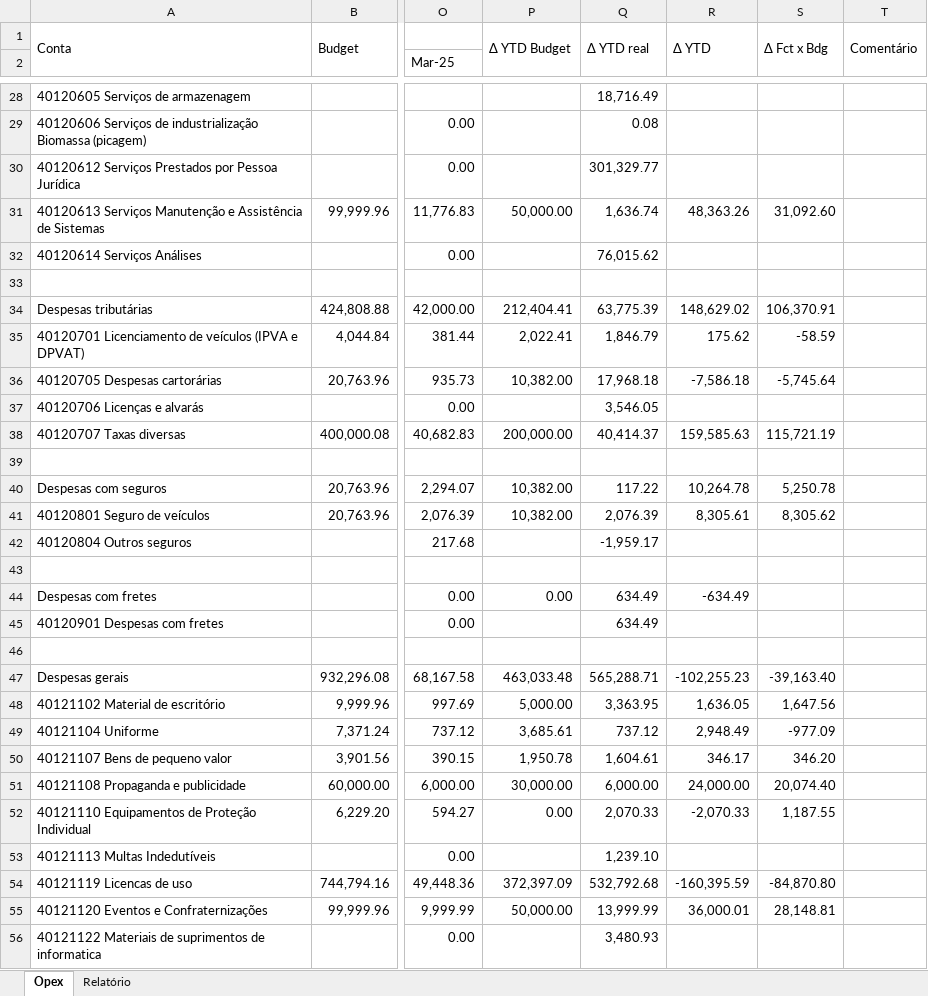
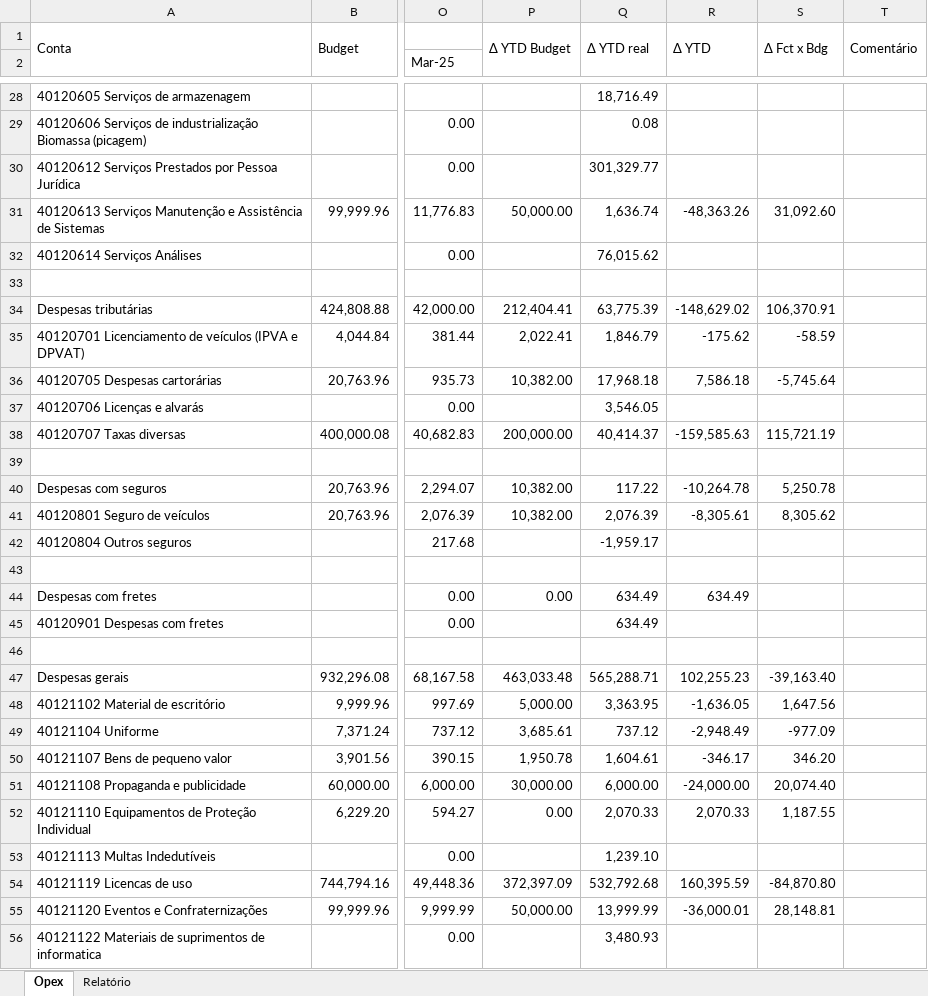
Before and after one commit to AndersonBones/opex-fs, an Excel workbook: src/Opex.xlsx, sheet Opex, drawn as a sheet; only a part is shown, gaps mark what is left out; values as stored, in another font and other column widths than the file's, no cell formats; the diff covers the shown part only; the diff names each change by its address in the sheet, - before the commit and + after, or states it on an @@ line.

```diff
--- a/src/Opex.xlsx (sheet Opex)
+++ b/src/Opex.xlsx (sheet Opex)
-R31: 48,363.26
+R31: -48,363.26
-R34: 148,629.02
+R34: -148,629.02
-R35: 175.62
+R35: -175.62
-R36: -7,586.18
+R36: 7,586.18
-R38: 159,585.63
+R38: -159,585.63
-R40: 10,264.78
+R40: -10,264.78
-R41: 8,305.61
+R41: -8,305.61
-R44: -634.49
+R44: 634.49
-R47: -102,255.23
+R47: 102,255.23
-R48: 1,636.05
+R48: -1,636.05
-R49: 2,948.49
+R49: -2,948.49
-R50: 346.17
+R50: -346.17
-R51: 24,000.00
+R51: -24,000.00
-R52: -2,070.33
+R52: 2,070.33
-R54: -160,395.59
+R54: 160,395.59
-R55: 36,000.01
+R55: -36,000.01
```
Also changed, not shown: 20 edited cells elsewhere in this sheet, sheet Relatório, cell formats, 4 other files.
